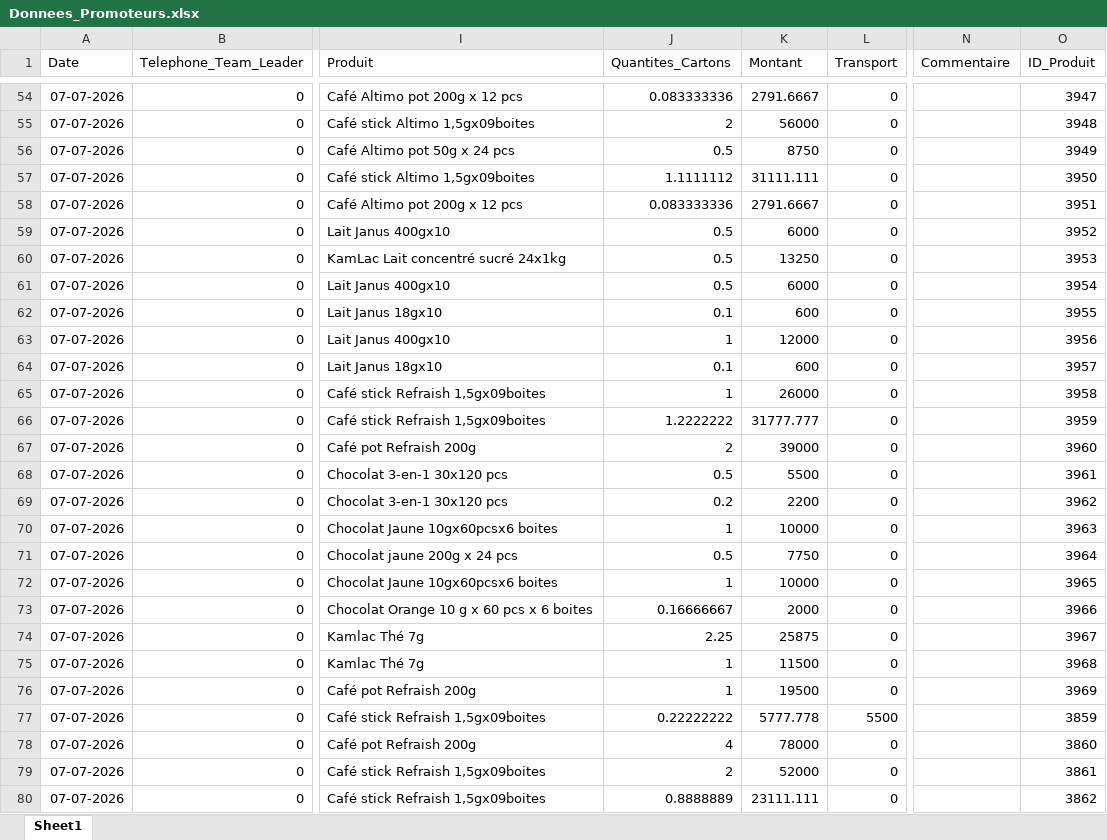
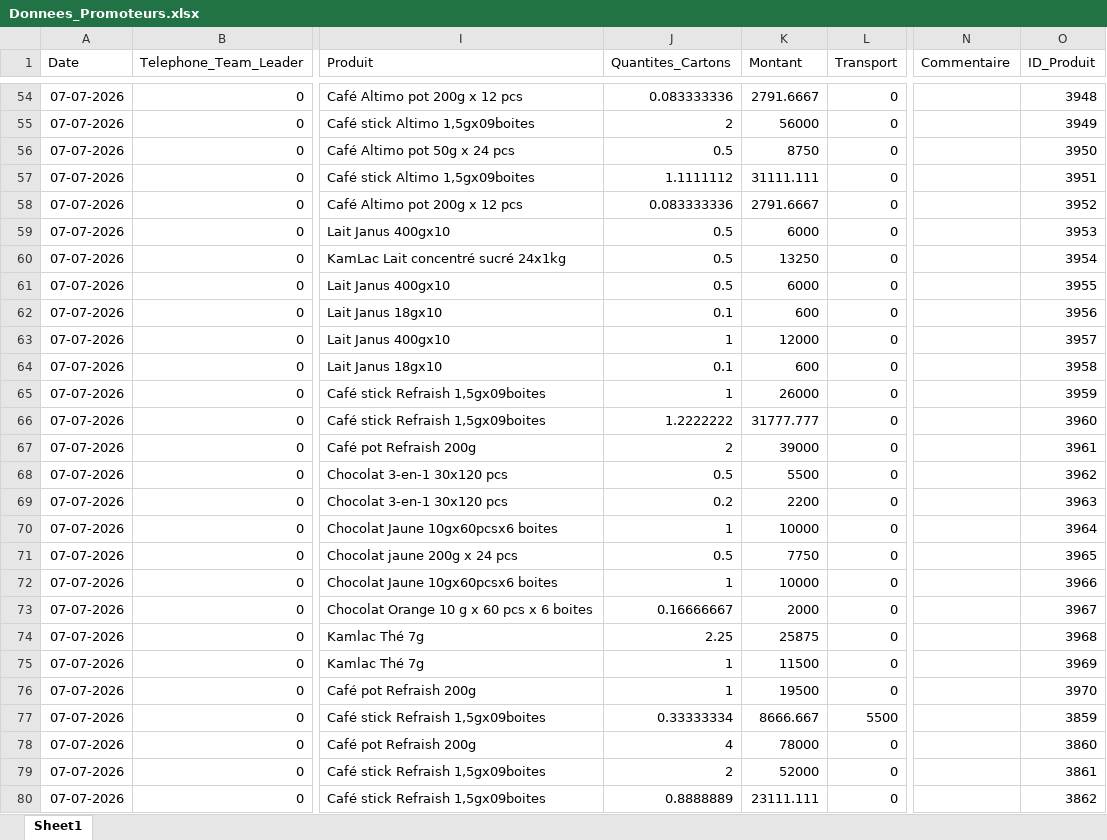
Before and after one commit to abdoulaye1301/Promoteur, an Excel workbook: Donnees_Promoteurs.xlsx, sheet Sheet1, drawn as a sheet; only a part is shown, gaps mark what is left out; values as stored, in another font and other column widths than the file's, no borders; the diff covers the shown part only; the diff names each change by its address in the sheet, - before the commit and + after, or states it on an @@ line.

```diff
--- a/Donnees_Promoteurs.xlsx (sheet Sheet1)
+++ b/Donnees_Promoteurs.xlsx (sheet Sheet1)
-O54 (ID_Produit): 3947
+O54 (ID_Produit): 3948
-O55 (ID_Produit): 3948
+O55 (ID_Produit): 3949
-O56 (ID_Produit): 3949
+O56 (ID_Produit): 3950
-O57 (ID_Produit): 3950
+O57 (ID_Produit): 3951
-O58 (ID_Produit): 3951
+O58 (ID_Produit): 3952
-O59 (ID_Produit): 3952
+O59 (ID_Produit): 3953
-O60 (ID_Produit): 3953
+O60 (ID_Produit): 3954
-O61 (ID_Produit): 3954
+O61 (ID_Produit): 3955
-O62 (ID_Produit): 3955
+O62 (ID_Produit): 3956
-O63 (ID_Produit): 3956
+O63 (ID_Produit): 3957
-O64 (ID_Produit): 3957
+O64 (ID_Produit): 3958
-O65 (ID_Produit): 3958
+O65 (ID_Produit): 3959
-O66 (ID_Produit): 3959
+O66 (ID_Produit): 3960
-O67 (ID_Produit): 3960
+O67 (ID_Produit): 3961
-O68 (ID_Produit): 3961
+O68 (ID_Produit): 3962
-O69 (ID_Produit): 3962
+O69 (ID_Produit): 3963
-O70 (ID_Produit): 3963
+O70 (ID_Produit): 3964
-O71 (ID_Produit): 3964
+O71 (ID_Produit): 3965
-O72 (ID_Produit): 3965
+O72 (ID_Produit): 3966
-O73 (ID_Produit): 3966
+O73 (ID_Produit): 3967
-O74 (ID_Produit): 3967
+O74 (ID_Produit): 3968
-O75 (ID_Produit): 3968
+O75 (ID_Produit): 3969
-O76 (ID_Produit): 3969
+O76 (ID_Produit): 3970
-J77 (Quantites_Cartons): 0.22222222
+J77 (Quantites_Cartons): 0.33333334
-K77 (Montant): 5777.778
+K77 (Montant): 8666.667
```
Also changed, not shown: 1 added row and 35 edited cells elsewhere in this sheet.
